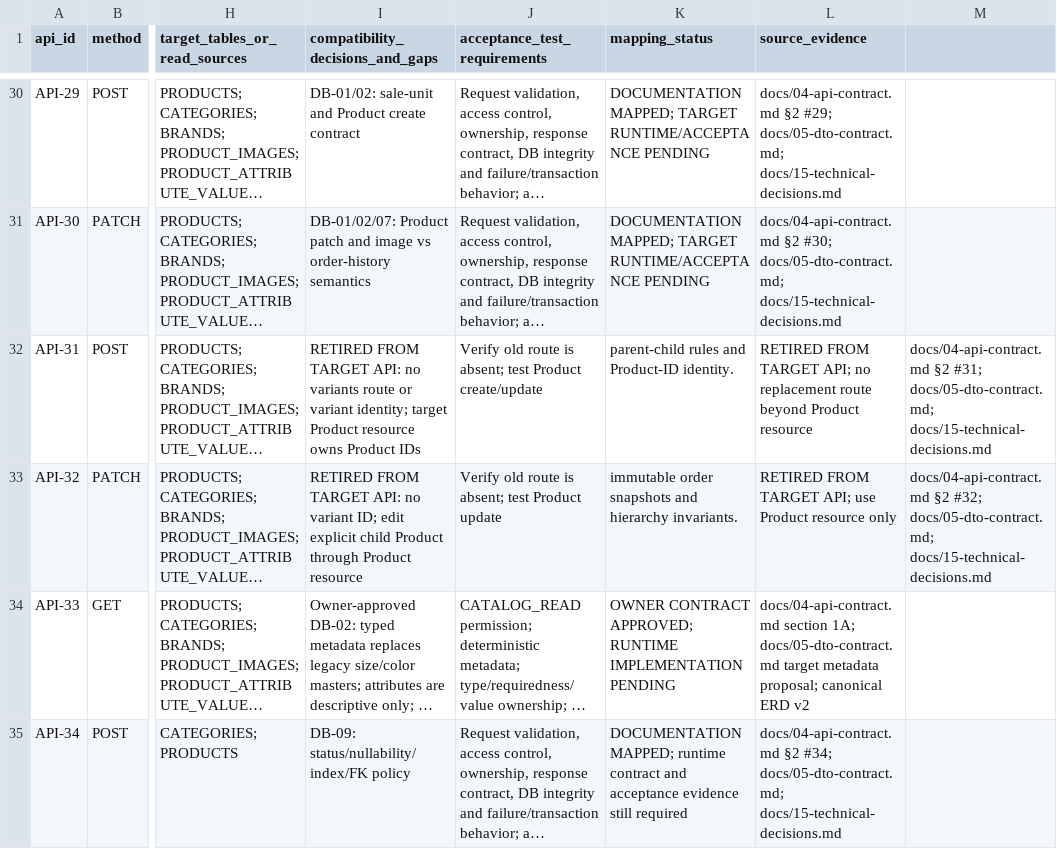
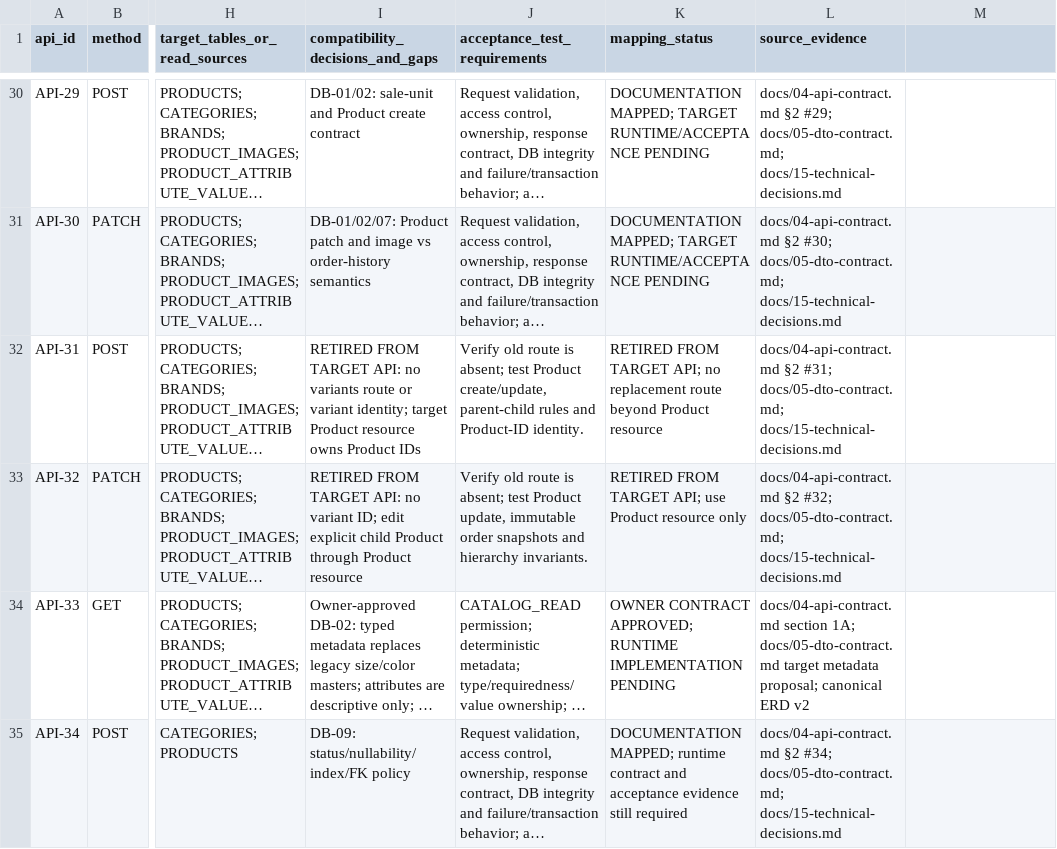
Before and after one commit to quangson2809/FIDO, a CSV file: docs/refactor-v2/p1/P1-api-contract-mapping.csv, drawn as a sheet; only a part is shown, gaps mark what is left out; long unchanged cells end in …; the diff names each change by its address in the sheet, - before the commit and + after, or states it on an @@ line.

Commit message:
docs: fix CSV quoting in retired legacy route rows

```diff
--- a/docs/refactor-v2/p1/P1-api-contract-mapping.csv
+++ b/docs/refactor-v2/p1/P1-api-contract-mapping.csv
-J32 (acceptance_test_requirements): …test Product create/update
+J32 (acceptance_test_requirements): …test Product create/update, parent-child rules and Product-ID identity.
-K32 (mapping_status): parent-child rules and Product-ID identity.
+K32 (mapping_status): RETIRED FROM TARGET API; no replacement route beyond Product resource
-L32 (source_evidence): RETIRED FROM TARGET API; no replacement route beyond Product resource
+L32 (source_evidence): docs/04-api-contract.md §2 #31; docs/05-dto-contract.md; docs/15-technical-decisions.md
-M32: docs/04-api-contract.md §2 #31; docs/05-dto-contract.md; docs/15-technical-decisions.md
+M32: (empty)
-J33 (acceptance_test_requirements): …test Product update
+J33 (acceptance_test_requirements): …test Product update, immutable order snapshots and hierarchy invariants.
-K33 (mapping_status): immutable order snapshots and hierarchy invariants.
+K33 (mapping_status): RETIRED FROM TARGET API; use Product resource only
-L33 (source_evidence): RETIRED FROM TARGET API; use Product resource only
+L33 (source_evidence): docs/04-api-contract.md §2 #32; docs/05-dto-contract.md; docs/15-technical-decisions.md
-M33: docs/04-api-contract.md §2 #32; docs/05-dto-contract.md; docs/15-technical-decisions.md
+M33: (empty)
```
